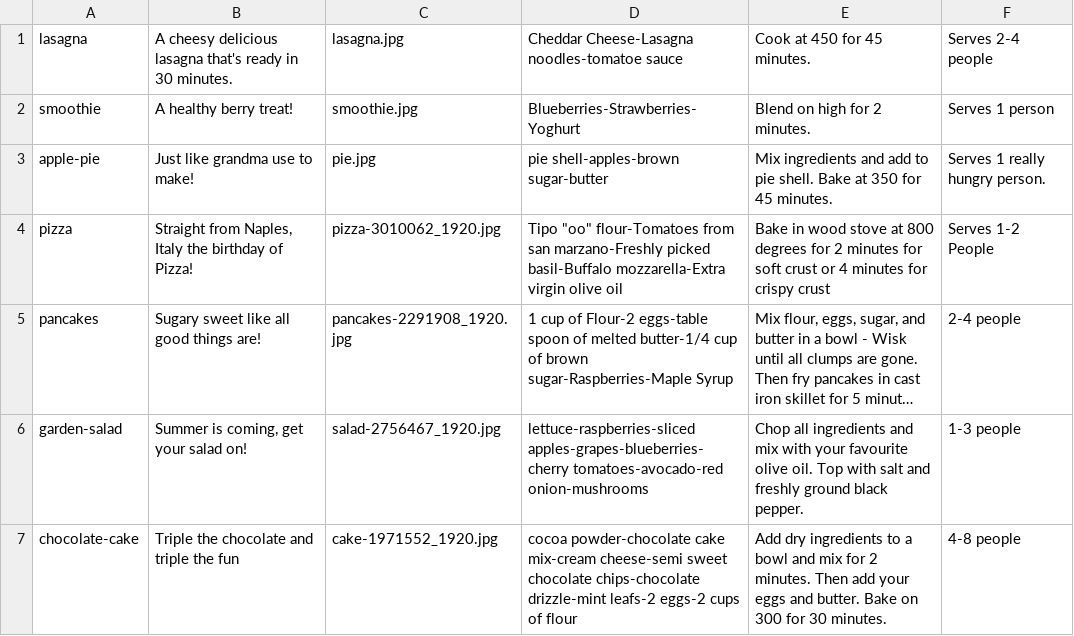
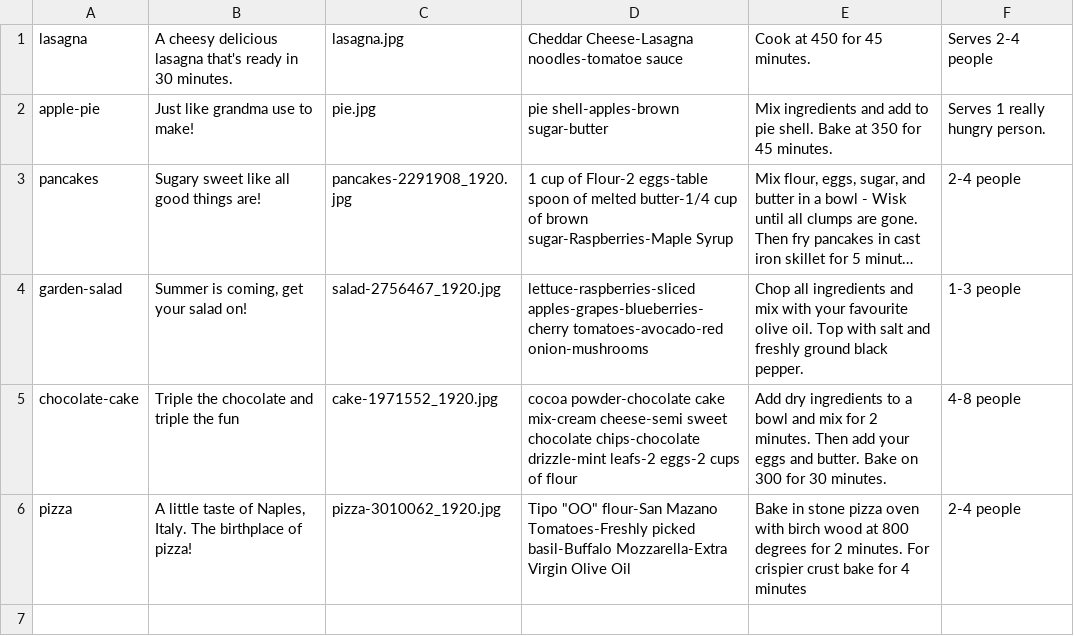
Before and after one commit to DawsonMercer/Flask-Recipe-Project, a CSV file: recipes.csv, drawn as a sheet; long unchanged cells end in …; removed rows and columns are numbered as before the commit, all else as after; the diff names each change by its address in the sheet, - before the commit and + after, or states it on an @@ line.

```diff
--- a/recipes.csv
+++ b/recipes.csv
-row 2: smoothie | A healthy berry treat! | smoothie.jpg | Blueberries-Strawberries-Yoghurt | Blend on high for 2 minutes. | Serves 1 person
-row 4: pizza | Straight from Naples, Italy the birthday of Pizza! | pizza-3010062_1920.jpg | Tipo "oo" flour-Tomatoes from san marzano-Freshly picked basil-Buffalo mozzarella-Extra virgin olive oil | Bake in wood stove at 800 degrees for 2 minutes for soft crust or 4 minutes for crispy crust | Serves 1-2 People
+row 6: pizza | A little taste of Naples, Italy. The birthplace of pizza! | pizza-3010062_1920.jpg | Tipo "OO" flour-San Mazano Tomatoes-Freshly picked basil-Buffalo Mozzarella-Extra Virgin Olive Oil | Bake in stone pizza oven with birch wood at 800 degrees for 2 minutes. For crispier crust bake for 4 minutes | 2-4 people
```
Also changed, not shown: 5 other files.
